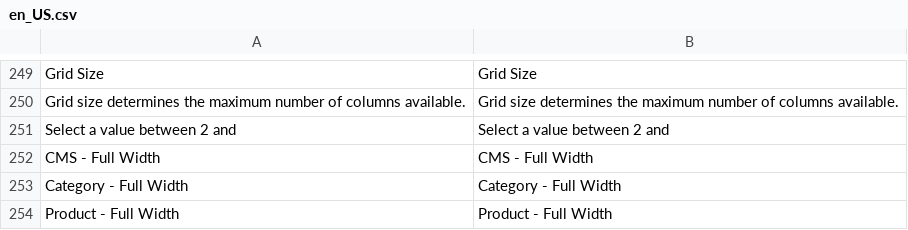
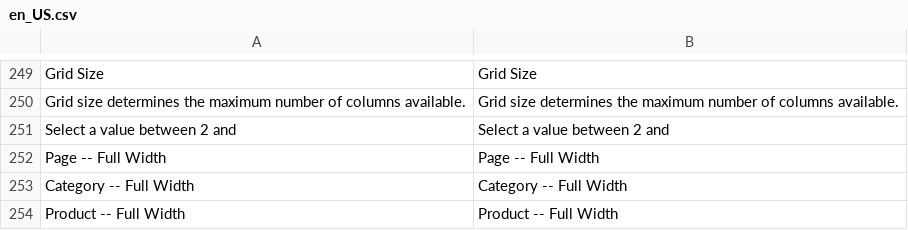
Before and after one commit to magento/magento2-page-builder, a CSV file: app/code/Magento/PageBuilder/i18n/en_US.csv, drawn as a sheet; only a part is shown, gaps mark what is left out; removed rows and columns are numbered as before the commit, all else as after; the diff names each change by its address in the sheet, - before the commit and + after, or states it on an @@ line.

Commit message:
MC-2371: Implement full width layout for CMS pages
- Update translations for rename

```diff
--- a/app/code/Magento/PageBuilder/i18n/en_US.csv
+++ b/app/code/Magento/PageBuilder/i18n/en_US.csv
-row 252: CMS - Full Width | CMS - Full Width
+row 252: Page -- Full Width | Page -- Full Width
-A253: Category - Full Width
+A253: Category -- Full Width
-B253: Category - Full Width
+B253: Category -- Full Width
-A254: Product - Full Width
+A254: Product -- Full Width
-B254: Product - Full Width
+B254: Product -- Full Width
```
